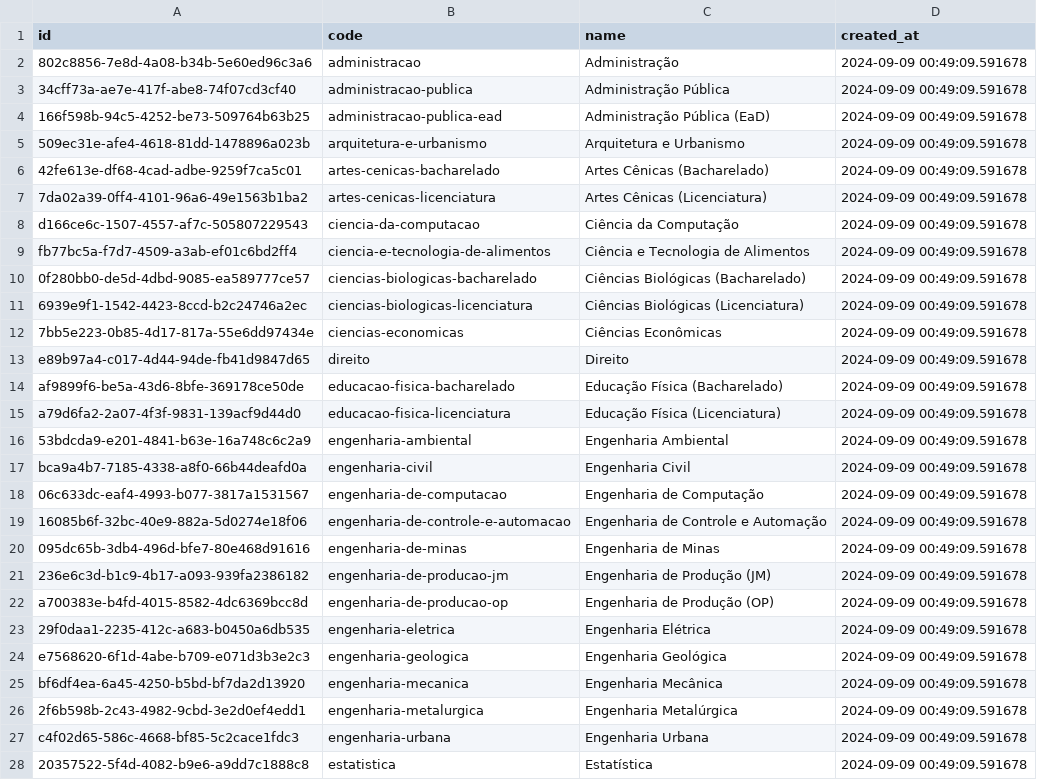
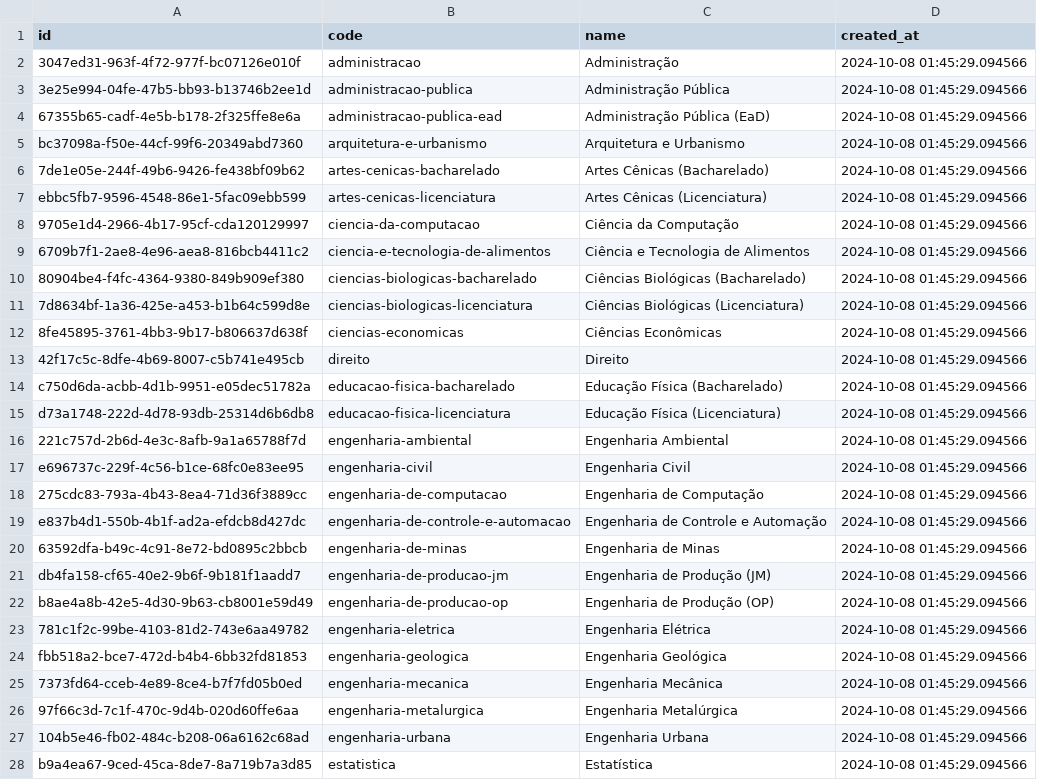
Before and after one commit to joaomarcostg/grade-ufop-scrapper, a CSV file: tables/course.csv, drawn as a sheet; only a part is shown; the diff covers the shown part only; the diff names each change by its address in the sheet, - before the commit and + after, or states it on an @@ line.

```diff
--- a/tables/course.csv
+++ b/tables/course.csv
-A2 (id): 802c8856-7e8d-4a08-b34b-5e60ed96c3a6
+A2 (id): 3047ed31-963f-4f72-977f-bc07126e010f
-D2:D28 (created_at): 2024-09-09 00:49:09.591678
+D2:D28 (created_at): 2024-10-08 01:45:29.094566
-A3 (id): 34cff73a-ae7e-417f-abe8-74f07cd3cf40
+A3 (id): 3e25e994-04fe-47b5-bb93-b13746b2ee1d
-A4 (id): 166f598b-94c5-4252-be73-509764b63b25
+A4 (id): 67355b65-cadf-4e5b-b178-2f325ffe8e6a
-A5 (id): 509ec31e-afe4-4618-81dd-1478896a023b
+A5 (id): bc37098a-f50e-44cf-99f6-20349abd7360
-A6 (id): 42fe613e-df68-4cad-adbe-9259f7ca5c01
+A6 (id): 7de1e05e-244f-49b6-9426-fe438bf09b62
-A7 (id): 7da02a39-0ff4-4101-96a6-49e1563b1ba2
+A7 (id): ebbc5fb7-9596-4548-86e1-5fac09ebb599
-A8 (id): d166ce6c-1507-4557-af7c-505807229543
+A8 (id): 9705e1d4-2966-4b17-95cf-cda120129997
-A9 (id): fb77bc5a-f7d7-4509-a3ab-ef01c6bd2ff4
+A9 (id): 6709b7f1-2ae8-4e96-aea8-816bcb4411c2
-A10 (id): 0f280bb0-de5d-4dbd-9085-ea589777ce57
+A10 (id): 80904be4-f4fc-4364-9380-849b909ef380
-A11 (id): 6939e9f1-1542-4423-8ccd-b2c24746a2ec
+A11 (id): 7d8634bf-1a36-425e-a453-b1b64c599d8e
-A12 (id): 7bb5e223-0b85-4d17-817a-55e6dd97434e
+A12 (id): 8fe45895-3761-4bb3-9b17-b806637d638f
-A13 (id): e89b97a4-c017-4d44-94de-fb41d9847d65
+A13 (id): 42f17c5c-8dfe-4b69-8007-c5b741e495cb
-A14 (id): af9899f6-be5a-43d6-8bfe-369178ce50de
+A14 (id): c750d6da-acbb-4d1b-9951-e05dec51782a
-A15 (id): a79d6fa2-2a07-4f3f-9831-139acf9d44d0
+A15 (id): d73a1748-222d-4d78-93db-25314d6b6db8
-A16 (id): 53bdcda9-e201-4841-b63e-16a748c6c2a9
+A16 (id): 221c757d-2b6d-4e3c-8afb-9a1a65788f7d
-A17 (id): bca9a4b7-7185-4338-a8f0-66b44deafd0a
+A17 (id): e696737c-229f-4c56-b1ce-68fc0e83ee95
-A18 (id): 06c633dc-eaf4-4993-b077-3817a1531567
+A18 (id): 275cdc83-793a-4b43-8ea4-71d36f3889cc
-A19 (id): 16085b6f-32bc-40e9-882a-5d0274e18f06
+A19 (id): e837b4d1-550b-4b1f-ad2a-efdcb8d427dc
-A20 (id): 095dc65b-3db4-496d-bfe7-80e468d91616
+A20 (id): 63592dfa-b49c-4c91-8e72-bd0895c2bbcb
-A21 (id): 236e6c3d-b1c9-4b17-a093-939fa2386182
+A21 (id): db4fa158-cf65-40e2-9b6f-9b181f1aadd7
-A22 (id): a700383e-b4fd-4015-8582-4dc6369bcc8d
+A22 (id): b8ae4a8b-42e5-4d30-9b63-cb8001e59d49
-A23 (id): 29f0daa1-2235-412c-a683-b0450a6db535
+A23 (id): 781c1f2c-99be-4103-81d2-743e6aa49782
-A24 (id): e7568620-6f1d-4abe-b709-e071d3b3e2c3
+A24 (id): fbb518a2-bce7-472d-b4b4-6bb32fd81853
-A25 (id): bf6df4ea-6a45-4250-b5bd-bf7da2d13920
+A25 (id): 7373fd64-cceb-4e89-8ce4-b7f7fd05b0ed
-A26 (id): 2f6b598b-2c43-4982-9cbd-3e2d0ef4edd1
+A26 (id): 97f66c3d-7c1f-470c-9d4b-020d60ffe6aa
-A27 (id): c4f02d65-586c-4668-bf85-5c2cace1fdc3
+A27 (id): 104b5e46-fb02-484c-b208-06a6162c68ad
-A28 (id): 20357522-5f4d-4082-b9e6-a9dd7c1888c8
+A28 (id): b9a4ea67-9ced-45ca-8de7-8a719b7a3d85
```
Also changed, not shown: 50 edited cells elsewhere in this file, tables/department.csv, tables/equivalency_group.csv, 7 other files.
